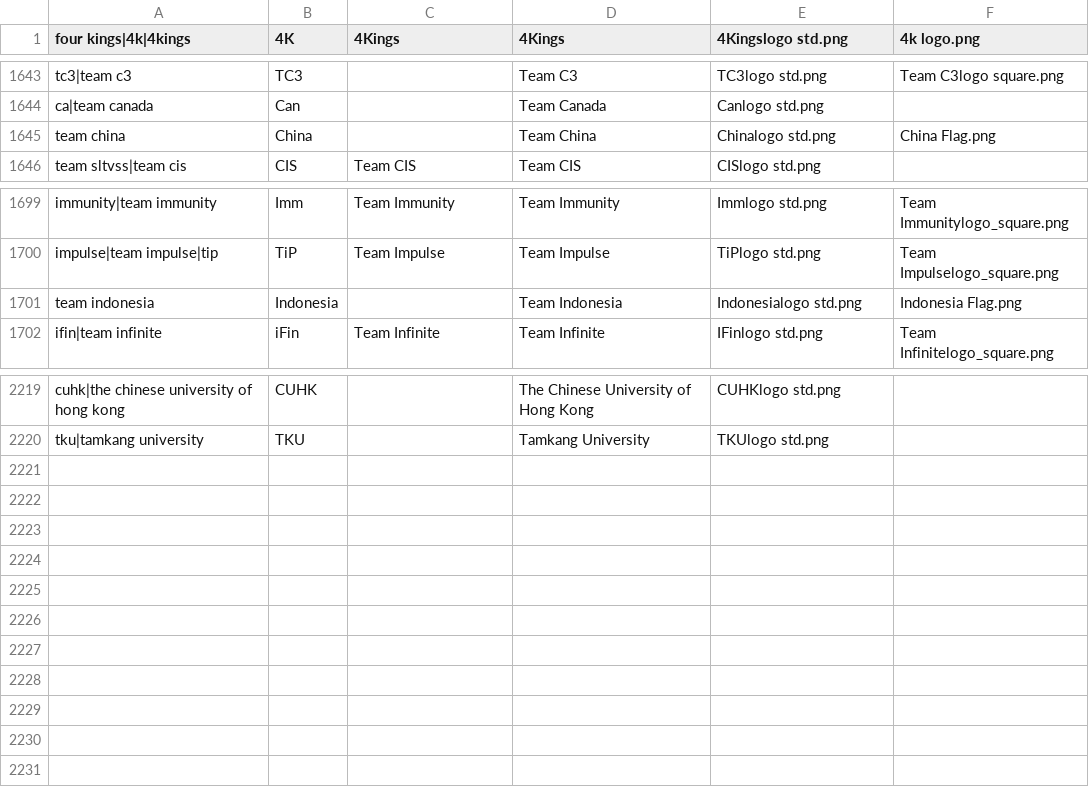
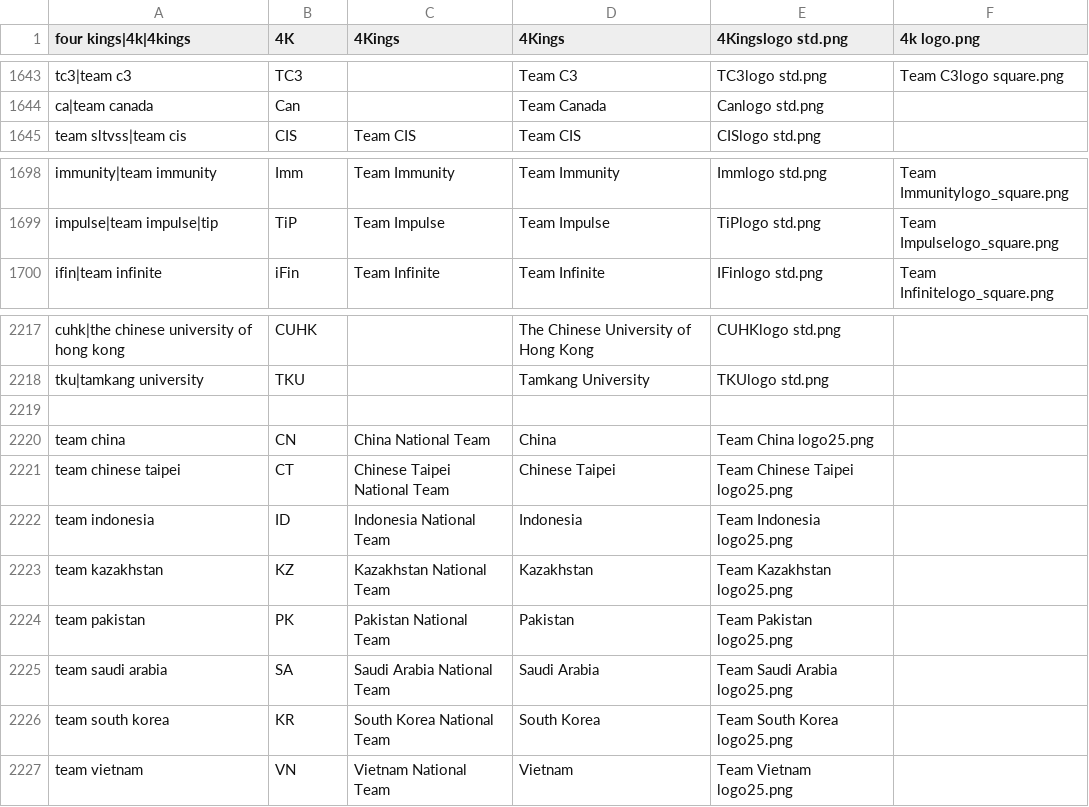
Before and after one commit to dominguesmarco/MediaWiki-TeamParserFunction, a CSV file: teams.csv, drawn as a sheet; only a part is shown, gaps mark what is left out.

Commit message:
Added Asian Games teams

```diff
--- a/teams.csv
+++ b/teams.csv
@@ -1644,3 +1644,2 @@ tc3|team c3,TC3,,Team C3,TC3logo std.png,Team C3logo square.png
 ca|team canada,Can,,Team Canada,Canlogo std.png,
-team china,China,,Team China,Chinalogo std.png,China Flag.png
 team sltvss|team cis,CIS,Team CIS,Team CIS,CISlogo std.png,
@@ -1700,3 +1699,2 @@ immunity|team immunity,Imm,Team Immunity,Team Immunity,Immlogo std.png,Team Immu
 impulse|team impulse|tip,TiP,Team Impulse,Team Impulse,TiPlogo std.png,Team Impulselogo_square.png
-team indonesia,Indonesia,,Team Indonesia,Indonesialogo std.png,Indonesia Flag.png
 ifin|team infinite,iFin,Team Infinite,Team Infinite,IFinlogo std.png,Team Infinitelogo_square.png
@@ -2220 +2218,10 @@ cuhk|the chinese university of hong kong,CUHK,,The Chinese University of Hong Ko
 tku|tamkang university,TKU,,Tamkang University,TKUlogo std.png,
+
+team china,CN,China National Team,China,Team China logo25.png,
+team chinese taipei,CT,Chinese Taipei National Team,Chinese Taipei,Team Chinese Taipei logo25.png,
+team indonesia,ID,Indonesia National Team,Indonesia,Team Indonesia logo25.png,
+team kazakhstan,KZ,Kazakhstan National Team,Kazakhstan,Team Kazakhstan logo25.png,
+team pakistan,PK,Pakistan National Team,Pakistan,Team Pakistan logo25.png,
+team saudi arabia,SA,Saudi Arabia National Team,Saudi Arabia,Team Saudi Arabia logo25.png,
+team south korea,KR,South Korea National Team,South Korea,Team South Korea logo25.png,
+team vietnam,VN,Vietnam National Team,Vietnam,Team Vietnam logo25.png,
```
